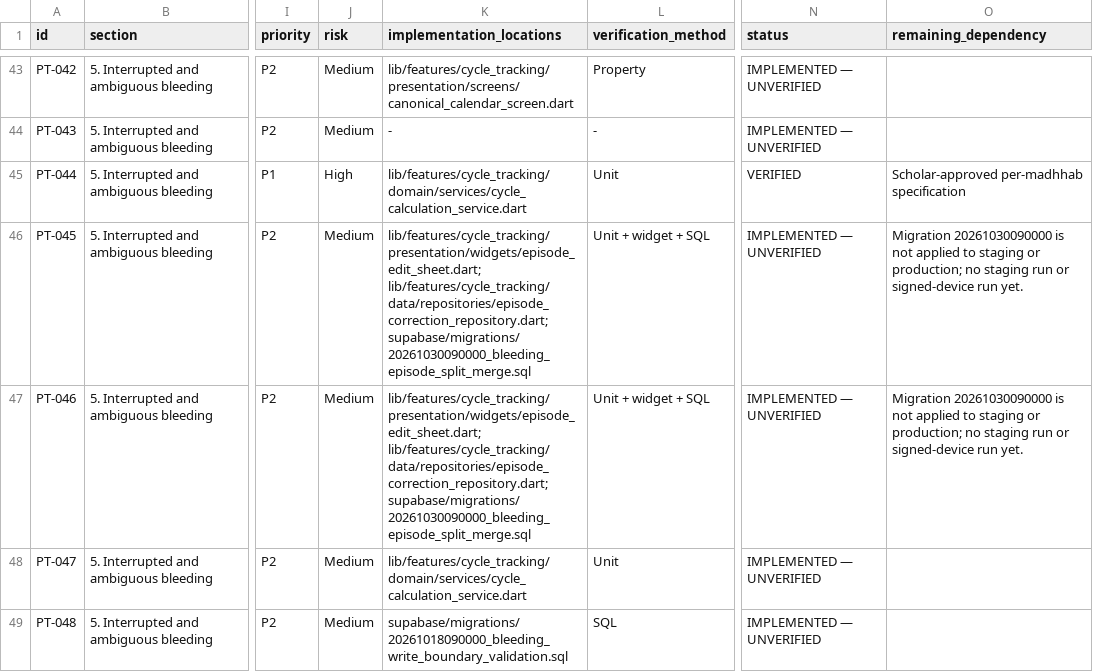
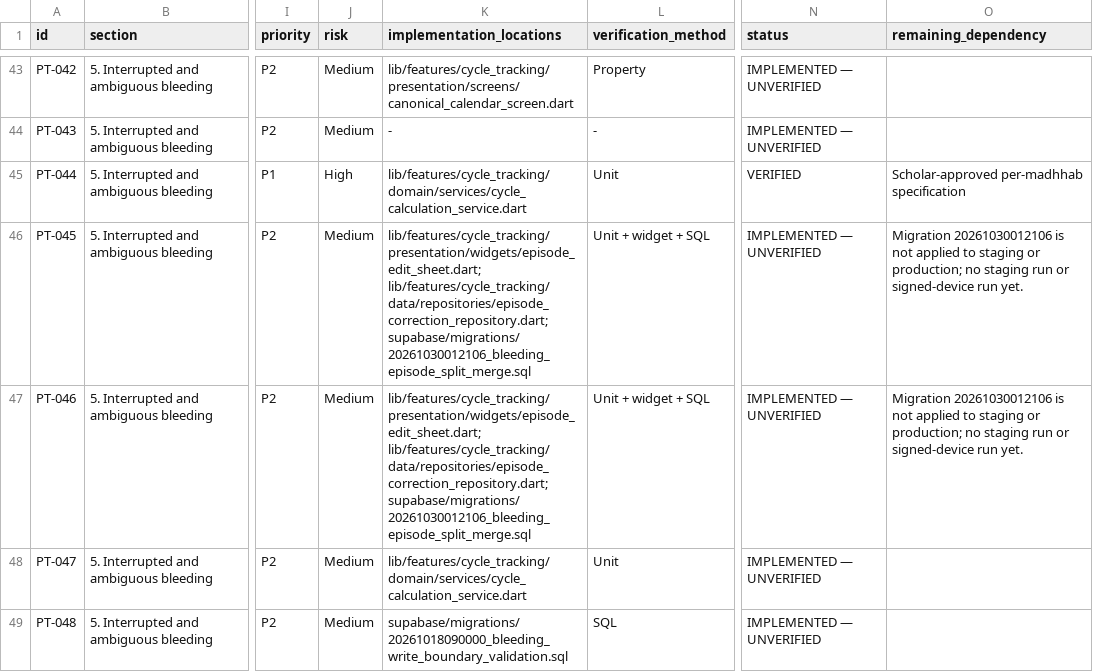
Before and after one commit to rayan2099/niswah999, a CSV file: docs/period-tracking/PERIOD_TRACKING_COVERAGE.csv, drawn as a sheet; only a part is shown, gaps mark what is left out; the diff names each change by its address in the sheet, - before the commit and + after, or states it on an @@ line.

```diff
--- a/docs/period-tracking/PERIOD_TRACKING_COVERAGE.csv
+++ b/docs/period-tracking/PERIOD_TRACKING_COVERAGE.csv
-K46:K47 (implementation_locations): lib/features/cycle_tracking/presentation/widgets/episode_edit_sheet.dart; lib/features/cycle_tracking/data/repositories/episode_correction_repository.dart; supabase/migrations/20261030090000_bleeding_episode_split_merge.sql
+K46:K47 (implementation_locations): lib/features/cycle_tracking/presentation/widgets/episode_edit_sheet.dart; lib/features/cycle_tracking/data/repositories/episode_correction_repository.dart; supabase/migrations/20261030012106_bleeding_episode_split_merge.sql
-O46:O47 (remaining_dependency): Migration 20261030090000 is not…
+O46:O47 (remaining_dependency): Migration 20261030012106 is not…
```
Also changed, not shown: docs/journeys/NISWAH_JOURNEY_COVERAGE.csv, 15 other files.
